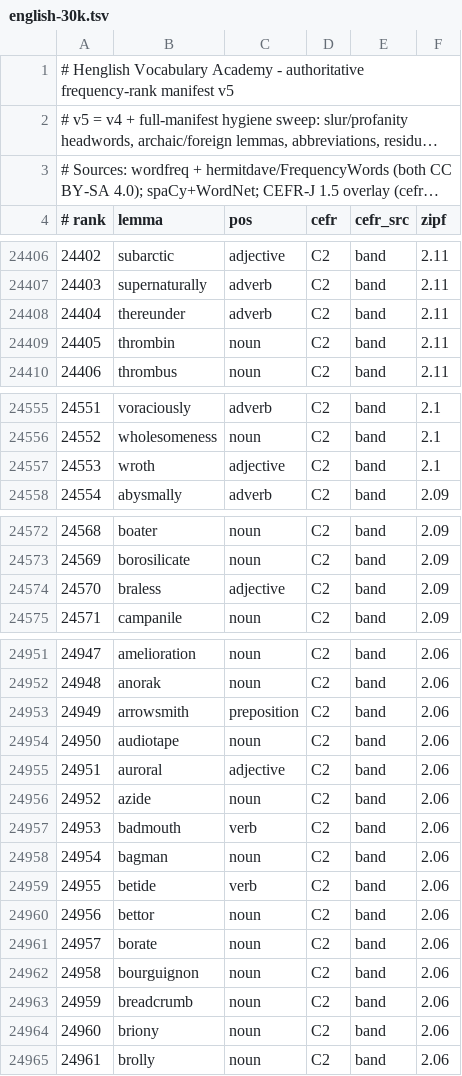
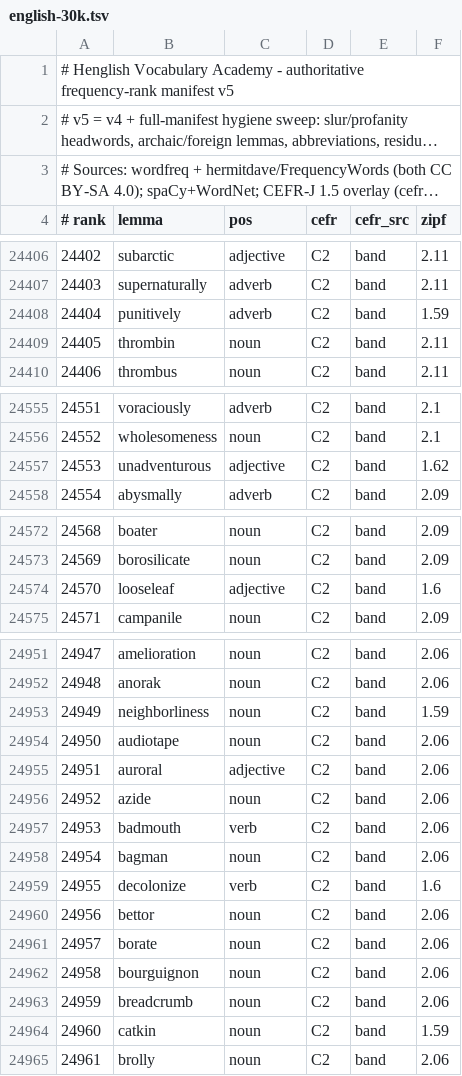
Before and after one commit to alhinawi/henglish-Hinawi-English-Academy, a TSV file: data/vocab-ranks/english-30k.tsv, drawn as a sheet; only a part is shown, gaps mark what is left out; long unchanged cells end in …; the diff covers the shown part only.

```diff
--- a/data/vocab-ranks/english-30k.tsv
+++ b/data/vocab-ranks/english-30k.tsv
@@ -24407,3 +24407,3 @@
 24403	supernaturally	adverb	C2	band	2.11
-24404	thereunder	adverb	C2	band	2.11
+24404	punitively	adverb	C2	band	1.59
 24405	thrombin	noun	C2	band	2.11
@@ -24556,3 +24556,3 @@
 24552	wholesomeness	noun	C2	band	2.1
-24553	wroth	adjective	C2	band	2.1
+24553	unadventurous	adjective	C2	band	1.62
 24554	abysmally	adverb	C2	band	2.09
@@ -24573,3 +24573,3 @@
 24569	borosilicate	noun	C2	band	2.09
-24570	braless	adjective	C2	band	2.09
+24570	looseleaf	adjective	C2	band	1.6
 24571	campanile	noun	C2	band	2.09
@@ -24952,3 +24952,3 @@
 24948	anorak	noun	C2	band	2.06
-24949	arrowsmith	preposition	C2	band	2.06
+24949	neighborliness	noun	C2	band	1.59
 24950	audiotape	noun	C2	band	2.06
@@ -24958,3 +24958,3 @@
 24954	bagman	noun	C2	band	2.06
-24955	betide	verb	C2	band	2.06
+24955	decolonize	verb	C2	band	1.6
 24956	bettor	noun	C2	band	2.06
@@ -24963,3 +24963,3 @@
 24959	breadcrumb	noun	C2	band	2.06
-24960	briony	noun	C2	band	2.06
+24960	catkin	noun	C2	band	1.59
 24961	brolly	noun	C2	band	2.06
```
Also changed, not shown: 28 edited cells elsewhere in this file, data/vocab-ranks/variants-map.tsv, 6 other files.
